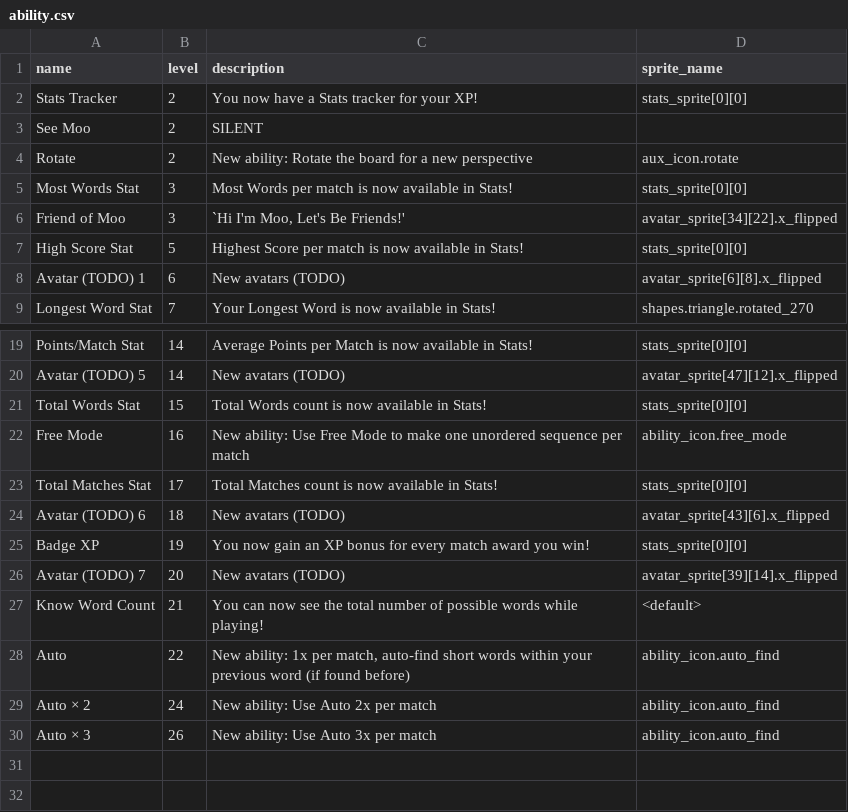
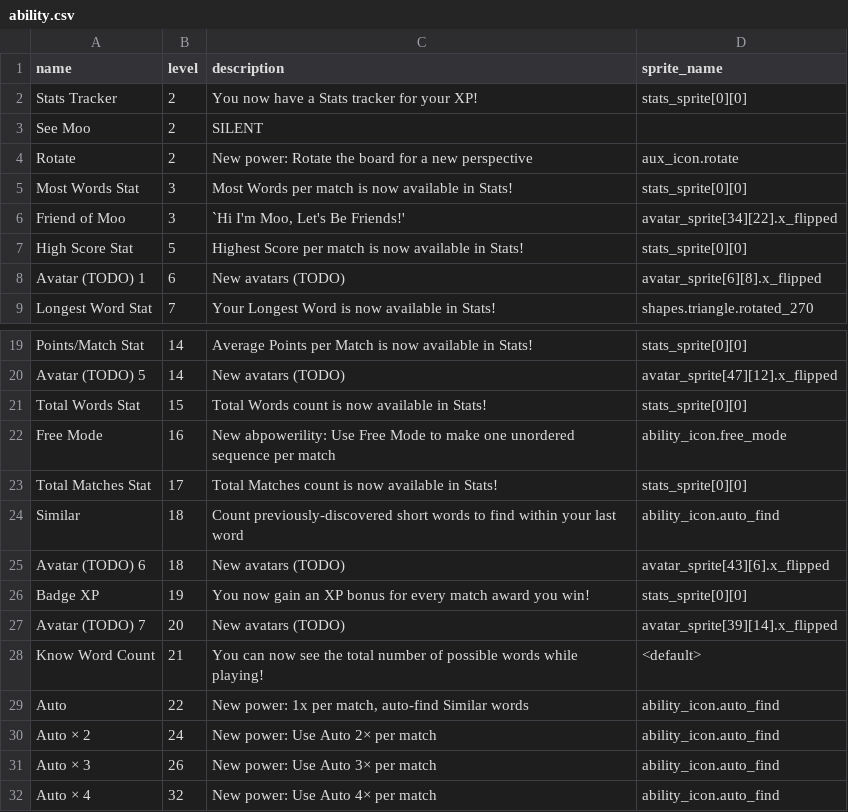
Before and after one commit to morgan3d/quadplay, a CSV file: games/find_word/ability.csv, drawn as a sheet; only a part is shown, gaps mark what is left out.

```diff
--- a/games/find_word/ability.csv
+++ b/games/find_word/ability.csv
@@ -3,3 +3,3 @@ Stats Tracker,2,You now have a Stats tracker for your XP!,stats_sprite[0][0]
 See Moo,2,SILENT,
-Rotate,2,New ability: Rotate the board for a new perspective,aux_icon.rotate
+Rotate,2,New power: Rotate the board for a new perspective,aux_icon.rotate
 Most Words Stat,3,Most Words per match is now available in Stats!,stats_sprite[0][0]
@@ -21,4 +21,5 @@ Avatar (TODO) 5,14,New avatars (TODO),avatar_sprite[47][12].x_flipped
 Total Words Stat,15,Total Words count is now available in Stats!,stats_sprite[0][0]
-Free Mode,16,New ability: Use Free Mode to make one unordered sequence per match,ability_icon.free_mode
+Free Mode,16,New abpowerility: Use Free Mode to make one unordered sequence per match,ability_icon.free_mode
 Total Matches Stat,17,Total Matches count is now available in Stats!,stats_sprite[0][0]
+Similar,18,"Count previously-discovered short words to find within your last word",ability_icon.auto_find,
 Avatar (TODO) 6,18,New avatars (TODO),avatar_sprite[43][6].x_flipped
@@ -27,4 +28,5 @@ Avatar (TODO) 7,20,New avatars (TODO),avatar_sprite[39][14].x_flipped
 Know Word Count,21,You can now see the total number of possible words while playing!,<default>
-Auto,22,"New ability: 1x per match, auto-find short words within your previous word (if found before)",ability_icon.auto_find,
-Auto × 2,24,"New ability: Use Auto 2x per match",ability_icon.auto_find,
-Auto × 3,26,"New ability: Use Auto 3x per match",ability_icon.auto_find
+Auto,22,"New power: 1x per match, auto-find Similar words",ability_icon.auto_find
+Auto × 2,24,"New power: Use Auto 2× per match",ability_icon.auto_find
+Auto × 3,26,"New power: Use Auto 3× per match",ability_icon.auto_find
+Auto × 4,32,"New power: Use Auto 4× per match",ability_icon.auto_find
```
Also changed, not shown: 7 other files.
